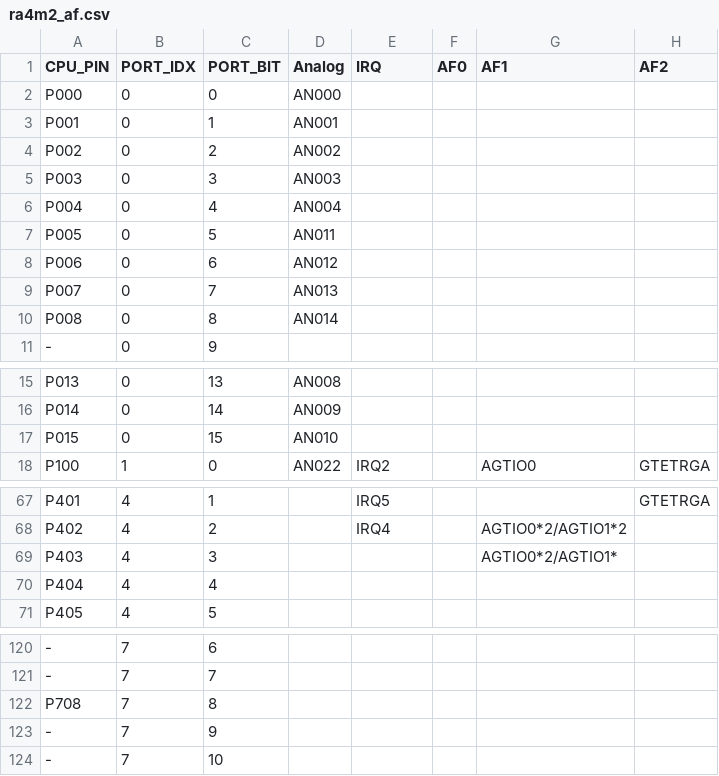
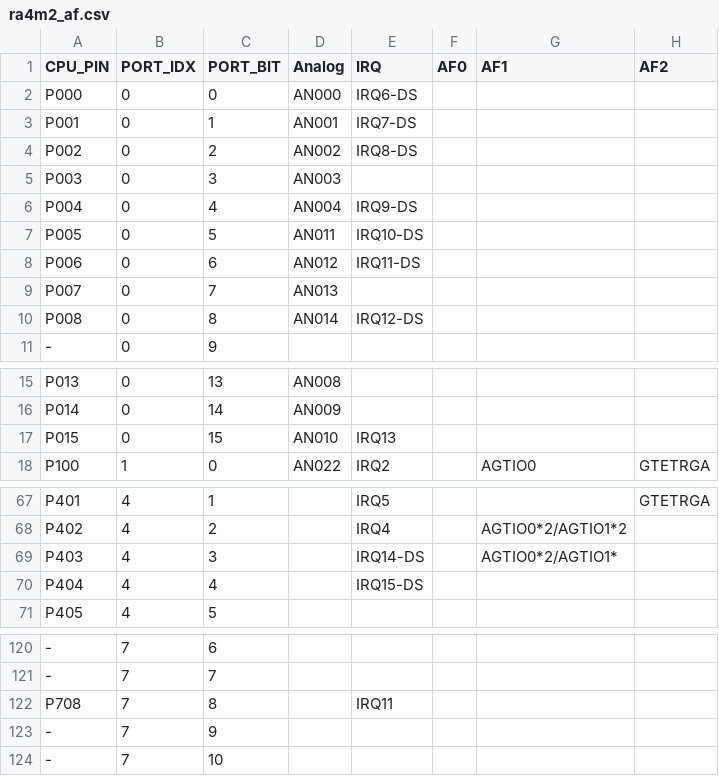
Before and after one commit to tvendov/vkth_micropython, a CSV file: ports/renesas-ra/boards/ra4m2_af.csv, drawn as a sheet; only a part is shown, gaps mark what is left out; the diff names each change by its address in the sheet, - before the commit and + after, or states it on an @@ line.

Commit message:
renesas-ra: improve I2C target dispatch and RA4M2 IRQ mapping

```diff
--- a/ports/renesas-ra/boards/ra4m2_af.csv
+++ b/ports/renesas-ra/boards/ra4m2_af.csv
-E2 (IRQ): (empty)
+E2 (IRQ): IRQ6-DS
-E3 (IRQ): (empty)
+E3 (IRQ): IRQ7-DS
-E4 (IRQ): (empty)
+E4 (IRQ): IRQ8-DS
-E6 (IRQ): (empty)
+E6 (IRQ): IRQ9-DS
-E7 (IRQ): (empty)
+E7 (IRQ): IRQ10-DS
-E8 (IRQ): (empty)
+E8 (IRQ): IRQ11-DS
-E10 (IRQ): (empty)
+E10 (IRQ): IRQ12-DS
-E17 (IRQ): (empty)
+E17 (IRQ): IRQ13
-E69 (IRQ): (empty)
+E69 (IRQ): IRQ14-DS
-E70 (IRQ): (empty)
+E70 (IRQ): IRQ15-DS
-E122 (IRQ): (empty)
+E122 (IRQ): IRQ11
```
Also changed, not shown: 6 other files.
